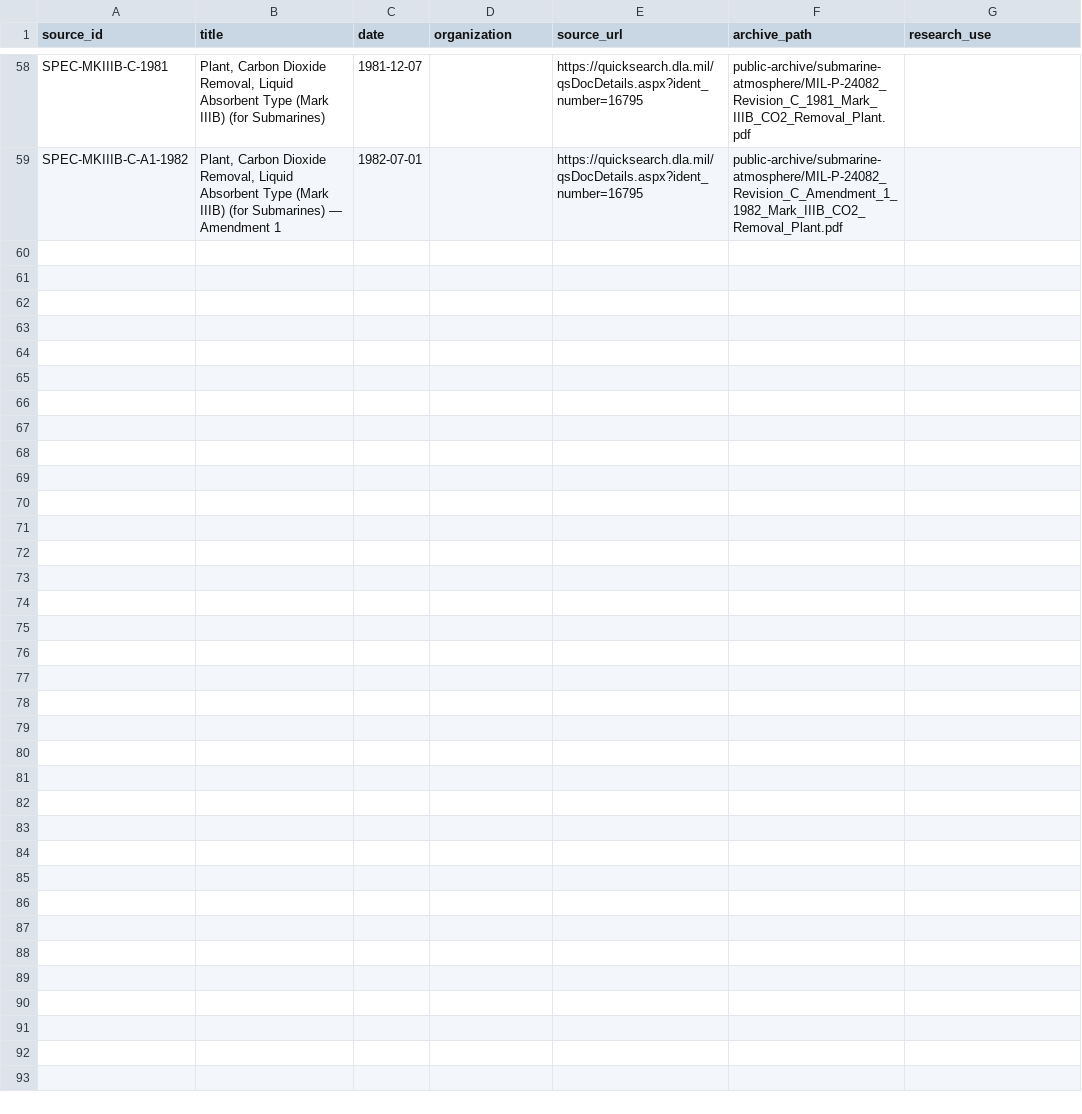
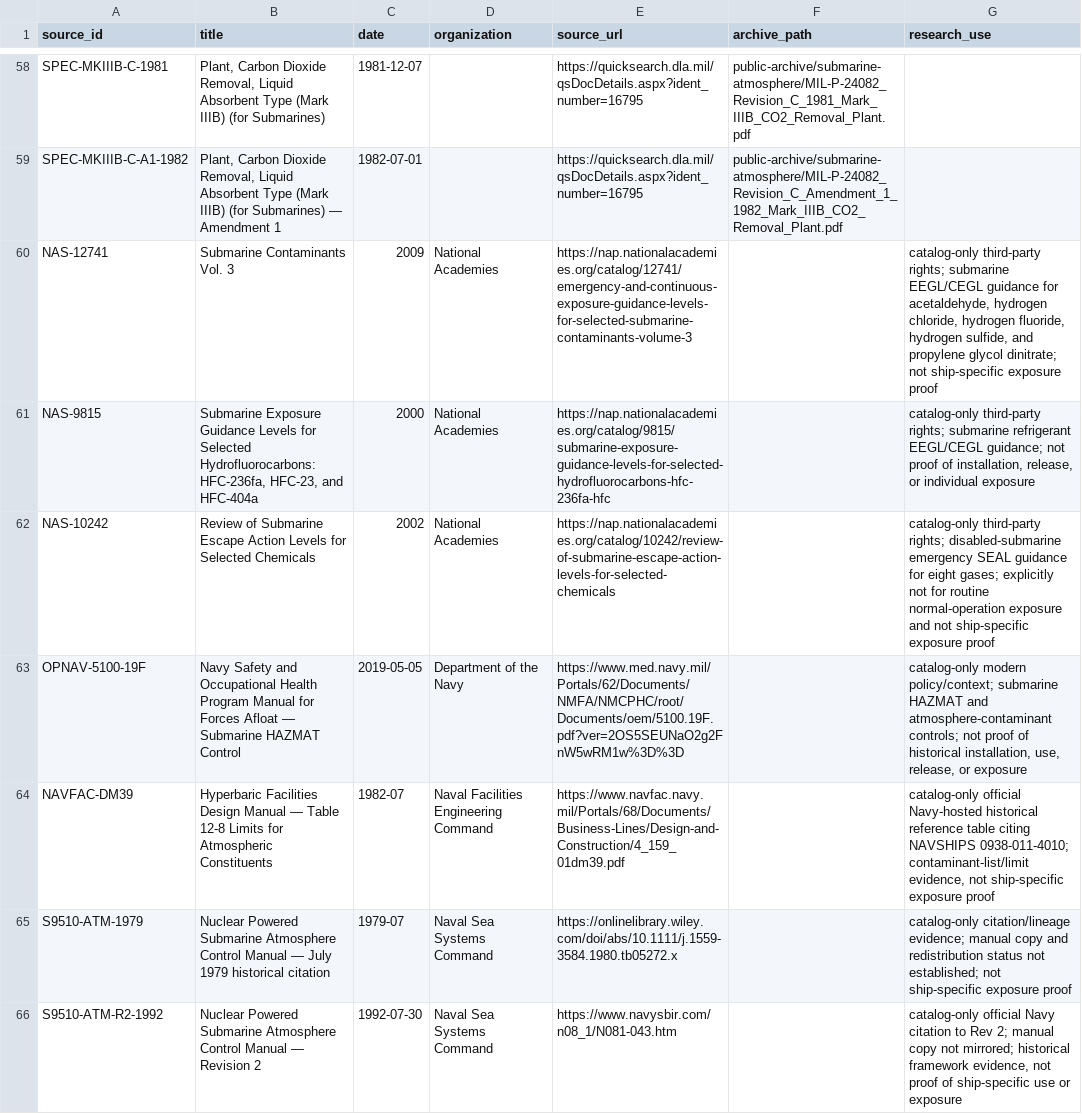
Before and after one commit to sub-shipmate/submarine-shipmate-hazardous-exposure, a CSV file: references/reference-manifest.csv, drawn as a sheet; only a part is shown, gaps mark what is left out; the diff covers the shown part only.

Commit message:
Expand submarine exposure research references and reconstruction example

```diff
--- a/references/reference-manifest.csv
+++ b/references/reference-manifest.csv
@@ -59 +59,8 @@ SPEC-MKIIIB-C-1981,"Plant, Carbon Dioxide Removal, Liquid Absorbent Type (Mark I
 SPEC-MKIIIB-C-A1-1982,"Plant, Carbon Dioxide Removal, Liquid Absorbent Type (Mark IIIB) (for Submarines) — Amendment 1",1982-07-01,,https://quicksearch.dla.mil/qsDocDetails.aspx?ident_number=16795,public-archive/submarine-atmosphere/MIL-P-24082_Revision_C_Amendment_1_1982_Mark_IIIB_CO2_Removal_Plant.pdf,
+NAS-12741,Submarine Contaminants Vol. 3,2009,National Academies,https://nap.nationalacademies.org/catalog/12741/emergency-and-continuous-exposure-guidance-levels-for-selected-submarine-contaminants-volume-3,,"catalog-only third-party rights; submarine EEGL/CEGL guidance for acetaldehyde, hydrogen chloride, hydrogen fluoride, hydrogen sulfide, and propylene glycol dinitrate; not ship-specific exposure proof"
+NAS-9815,"Submarine Exposure Guidance Levels for Selected Hydrofluorocarbons: HFC-236fa, HFC-23, and HFC-404a",2000,National Academies,https://nap.nationalacademies.org/catalog/9815/submarine-exposure-guidance-levels-for-selected-hydrofluorocarbons-hfc-236fa-hfc,,"catalog-only third-party rights; submarine refrigerant EEGL/CEGL guidance; not proof of installation, release, or individual exposure"
+NAS-10242,Review of Submarine Escape Action Levels for Selected Chemicals,2002,National Academies,https://nap.nationalacademies.org/catalog/10242/review-of-submarine-escape-action-levels-for-selected-chemicals,,catalog-only third-party rights; disabled-submarine emergency SEAL guidance for eight gases; explicitly not for routine normal-operation exposure and not ship-specific exposure proof
+OPNAV-5100-19F,Navy Safety and Occupational Health Program Manual for Forces Afloat — Submarine HAZMAT Control,2019-05-05,Department of the Navy,https://www.med.navy.mil/Portals/62/Documents/NMFA/NMCPHC/root/Documents/oem/5100.19F.pdf?ver=2OS5SEUNaO2g2FnW5wRM1w%3D%3D,,"catalog-only modern policy/context; submarine HAZMAT and atmosphere-contaminant controls; not proof of historical installation, use, release, or exposure"
+NAVFAC-DM39,Hyperbaric Facilities Design Manual — Table 12-8 Limits for Atmospheric Constituents,1982-07,Naval Facilities Engineering Command,https://www.navfac.navy.mil/Portals/68/Documents/Business-Lines/Design-and-Construction/4_159_01dm39.pdf,,"catalog-only official Navy-hosted historical reference table citing NAVSHIPS 0938-011-4010; contaminant-list/limit evidence, not ship-specific exposure proof"
+S9510-ATM-1979,Nuclear Powered Submarine Atmosphere Control Manual — July 1979 historical citation,1979-07,Naval Sea Systems Command,https://onlinelibrary.wiley.com/doi/abs/10.1111/j.1559-3584.1980.tb05272.x,,catalog-only citation/lineage evidence; manual copy and redistribution status not established; not ship-specific exposure proof
+S9510-ATM-R2-1992,Nuclear Powered Submarine Atmosphere Control Manual — Revision 2,1992-07-30,Naval Sea Systems Command,https://www.navysbir.com/n08_1/N081-043.htm,,"catalog-only official Navy citation to Rev 2; manual copy not mirrored; historical framework evidence, not proof of ship-specific use or exposure"
```
Also changed, not shown: 6 added rows elsewhere in this file, 3 other files.
